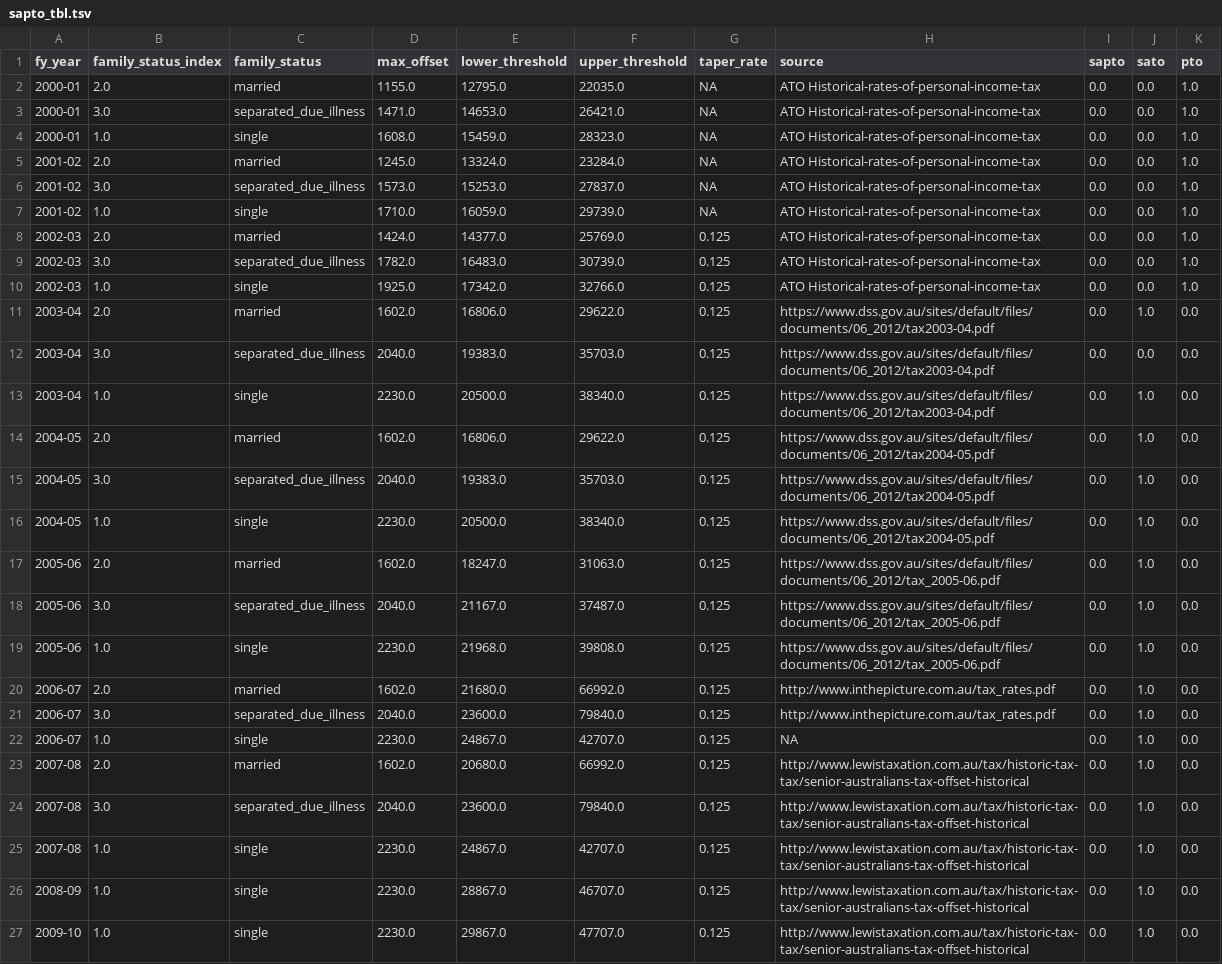
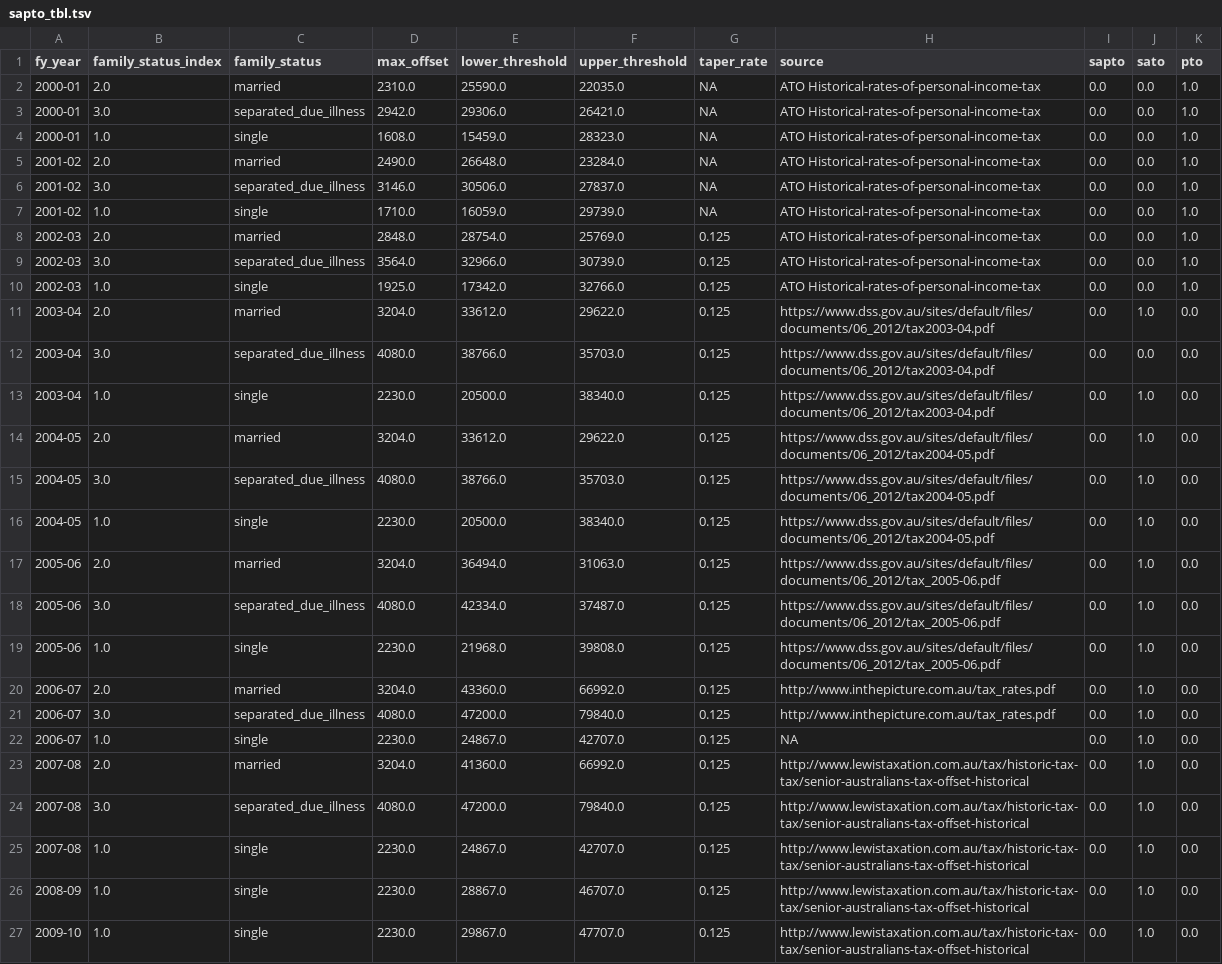
Before and after one commit to HughParsonage/grattan, a TSV file: data-raw/sapto_tbl.tsv, drawn as a sheet; only a part is shown; the diff covers the shown part only.

Commit message:
Transfer of unused SAPTO to partner
Not currently meeting tests, but likely more correct

```diff
--- a/data-raw/sapto_tbl.tsv
+++ b/data-raw/sapto_tbl.tsv
@@ -1,25 +1,25 @@
 fy_year	family_status_index	family_status	max_offset	lower_threshold	upper_threshold	taper_rate	source	sapto	sato	pto
-2000-01	2.0	married	1155.0	12795.0	22035.0	NA	ATO Historical-rates-of-personal-income-tax	0.0	0.0	1.0
-2000-01	3.0	separated_due_illness	1471.0	14653.0	26421.0	NA	ATO Historical-rates-of-personal-income-tax	0.0	0.0	1.0
+2000-01	2.0	married	2310.0	25590.0	22035.0	NA	ATO Historical-rates-of-personal-income-tax	0.0	0.0	1.0
+2000-01	3.0	separated_due_illness	2942.0	29306.0	26421.0	NA	ATO Historical-rates-of-personal-income-tax	0.0	0.0	1.0
 2000-01	1.0	single	1608.0	15459.0	28323.0	NA	ATO Historical-rates-of-personal-income-tax	0.0	0.0	1.0
-2001-02	2.0	married	1245.0	13324.0	23284.0	NA	ATO Historical-rates-of-personal-income-tax	0.0	0.0	1.0
-2001-02	3.0	separated_due_illness	1573.0	15253.0	27837.0	NA	ATO Historical-rates-of-personal-income-tax	0.0	0.0	1.0
+2001-02	2.0	married	2490.0	26648.0	23284.0	NA	ATO Historical-rates-of-personal-income-tax	0.0	0.0	1.0
+2001-02	3.0	separated_due_illness	3146.0	30506.0	27837.0	NA	ATO Historical-rates-of-personal-income-tax	0.0	0.0	1.0
 2001-02	1.0	single	1710.0	16059.0	29739.0	NA	ATO Historical-rates-of-personal-income-tax	0.0	0.0	1.0
-2002-03	2.0	married	1424.0	14377.0	25769.0	0.125	ATO Historical-rates-of-personal-income-tax	0.0	0.0	1.0
-2002-03	3.0	separated_due_illness	1782.0	16483.0	30739.0	0.125	ATO Historical-rates-of-personal-income-tax	0.0	0.0	1.0
+2002-03	2.0	married	2848.0	28754.0	25769.0	0.125	ATO Historical-rates-of-personal-income-tax	0.0	0.0	1.0
+2002-03	3.0	separated_due_illness	3564.0	32966.0	30739.0	0.125	ATO Historical-rates-of-personal-income-tax	0.0	0.0	1.0
 2002-03	1.0	single	1925.0	17342.0	32766.0	0.125	ATO Historical-rates-of-personal-income-tax	0.0	0.0	1.0
-2003-04	2.0	married	1602.0	16806.0	29622.0	0.125	https://www.dss.gov.au/sites/default/files/documents/06_2012/tax2003-04.pdf	0.0	1.0	0.0
-2003-04	3.0	separated_due_illness	2040.0	19383.0	35703.0	0.125	https://www.dss.gov.au/sites/default/files/documents/06_2012/tax2003-04.pdf	0.0	0.0	0.0
+2003-04	2.0	married	3204.0	33612.0	29622.0	0.125	https://www.dss.gov.au/sites/default/files/documents/06_2012/tax2003-04.pdf	0.0	1.0	0.0
+2003-04	3.0	separated_due_illness	4080.0	38766.0	35703.0	0.125	https://www.dss.gov.au/sites/default/files/documents/06_2012/tax2003-04.pdf	0.0	0.0	0.0
 2003-04	1.0	single	2230.0	20500.0	38340.0	0.125	https://www.dss.gov.au/sites/default/files/documents/06_2012/tax2003-04.pdf	0.0	1.0	0.0
-2004-05	2.0	married	1602.0	16806.0	29622.0	0.125	https://www.dss.gov.au/sites/default/files/documents/06_2012/tax2004-05.pdf	0.0	1.0	0.0
-2004-05	3.0	separated_due_illness	2040.0	19383.0	35703.0	0.125	https://www.dss.gov.au/sites/default/files/documents/06_2012/tax2004-05.pdf	0.0	1.0	0.0
+2004-05	2.0	married	3204.0	33612.0	29622.0	0.125	https://www.dss.gov.au/sites/default/files/documents/06_2012/tax2004-05.pdf	0.0	1.0	0.0
+2004-05	3.0	separated_due_illness	4080.0	38766.0	35703.0	0.125	https://www.dss.gov.au/sites/default/files/documents/06_2012/tax2004-05.pdf	0.0	1.0	0.0
 2004-05	1.0	single	2230.0	20500.0	38340.0	0.125	https://www.dss.gov.au/sites/default/files/documents/06_2012/tax2004-05.pdf	0.0	1.0	0.0
-2005-06	2.0	married	1602.0	18247.0	31063.0	0.125	https://www.dss.gov.au/sites/default/files/documents/06_2012/tax_2005-06.pdf	0.0	1.0	0.0
-2005-06	3.0	separated_due_illness	2040.0	21167.0	37487.0	0.125	https://www.dss.gov.au/sites/default/files/documents/06_2012/tax_2005-06.pdf	0.0	1.0	0.0
+2005-06	2.0	married	3204.0	36494.0	31063.0	0.125	https://www.dss.gov.au/sites/default/files/documents/06_2012/tax_2005-06.pdf	0.0	1.0	0.0
+2005-06	3.0	separated_due_illness	4080.0	42334.0	37487.0	0.125	https://www.dss.gov.au/sites/default/files/documents/06_2012/tax_2005-06.pdf	0.0	1.0	0.0
 2005-06	1.0	single	2230.0	21968.0	39808.0	0.125	https://www.dss.gov.au/sites/default/files/documents/06_2012/tax_2005-06.pdf	0.0	1.0	0.0
-2006-07	2.0	married	1602.0	21680.0	66992.0	0.125	http://www.inthepicture.com.au/tax_rates.pdf	0.0	1.0	0.0
-2006-07	3.0	separated_due_illness	2040.0	23600.0	79840.0	0.125	http://www.inthepicture.com.au/tax_rates.pdf	0.0	1.0	0.0
+2006-07	2.0	married	3204.0	43360.0	66992.0	0.125	http://www.inthepicture.com.au/tax_rates.pdf	0.0	1.0	0.0
+2006-07	3.0	separated_due_illness	4080.0	47200.0	79840.0	0.125	http://www.inthepicture.com.au/tax_rates.pdf	0.0	1.0	0.0
 2006-07	1.0	single	2230.0	24867.0	42707.0	0.125	NA	0.0	1.0	0.0
-2007-08	2.0	married	1602.0	20680.0	66992.0	0.125	http://www.lewistaxation.com.au/tax/historic-tax-tax/senior-australians-tax-offset-historical	0.0	1.0	0.0
-2007-08	3.0	separated_due_illness	2040.0	23600.0	79840.0	0.125	http://www.lewistaxation.com.au/tax/historic-tax-tax/senior-australians-tax-offset-historical	0.0	1.0	0.0
+2007-08	2.0	married	3204.0	41360.0	66992.0	0.125	http://www.lewistaxation.com.au/tax/historic-tax-tax/senior-australians-tax-offset-historical	0.0	1.0	0.0
+2007-08	3.0	separated_due_illness	4080.0	47200.0	79840.0	0.125	http://www.lewistaxation.com.au/tax/historic-tax-tax/senior-australians-tax-offset-historical	0.0	1.0	0.0
 2007-08	1.0	single	2230.0	24867.0	42707.0	0.125	http://www.lewistaxation.com.au/tax/historic-tax-tax/senior-australians-tax-offset-historical	0.0	1.0	0.0
```
Also changed, not shown: 18 edited cells elsewhere in this file, 5 other files.
